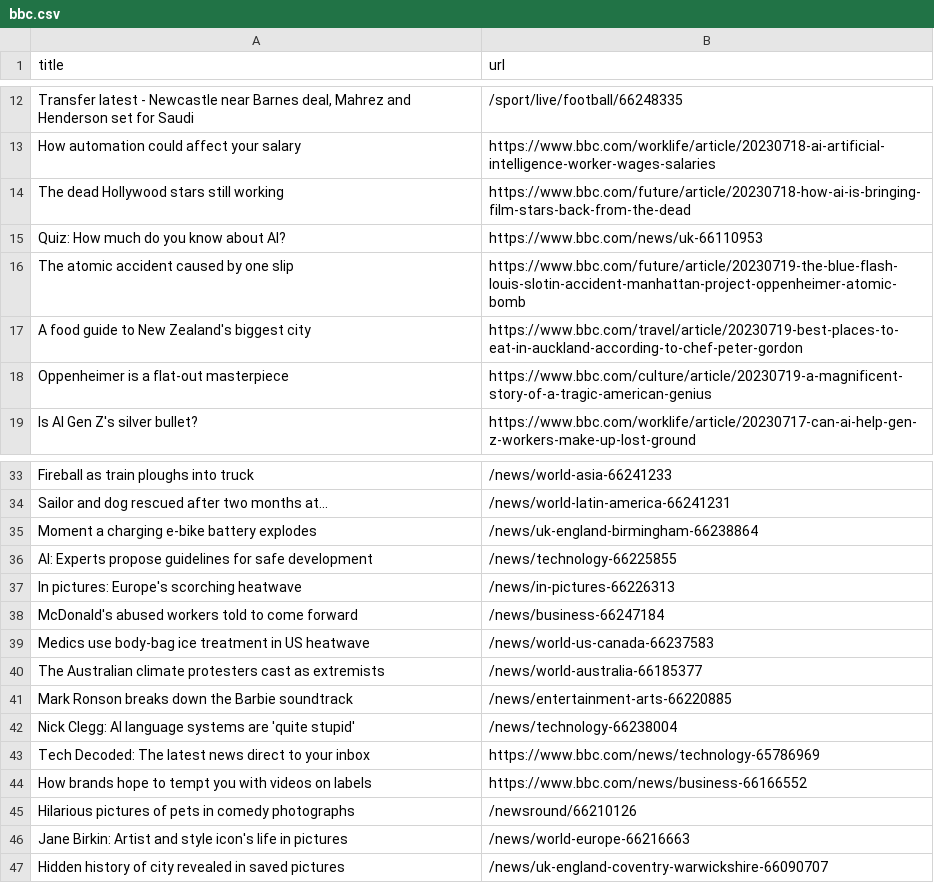
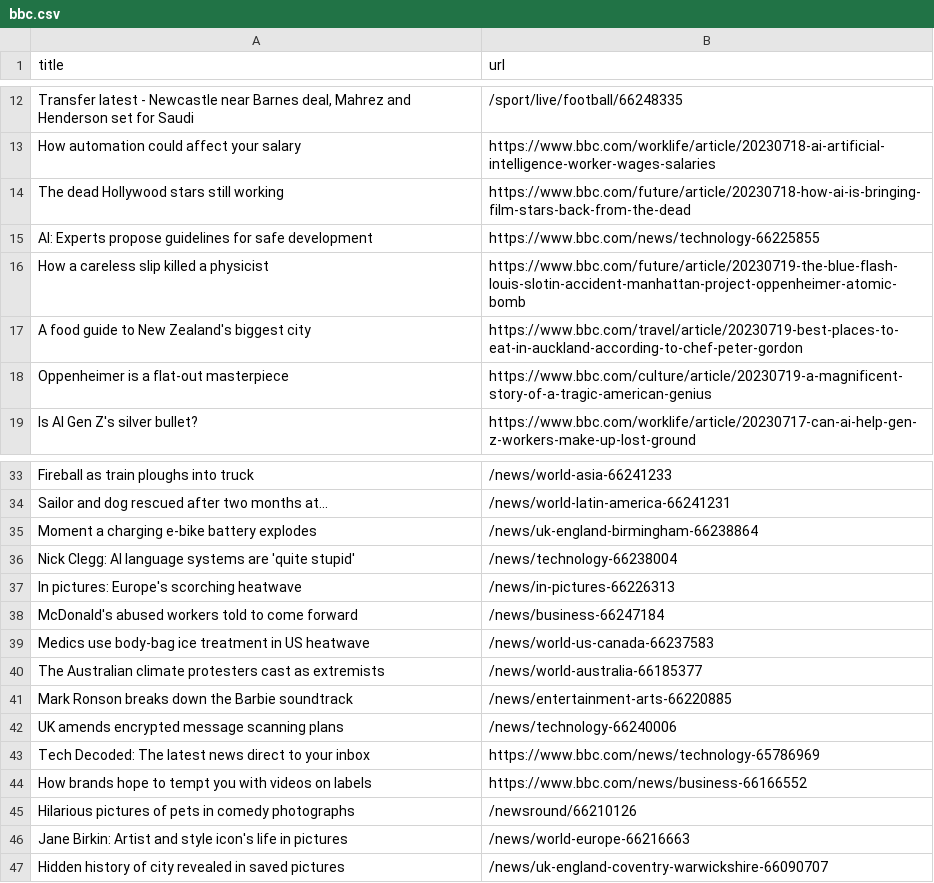
Before and after one commit to amanda-chn/automatic-scraper-bbc, a CSV file: bbc.csv, drawn as a sheet; only a part is shown, gaps mark what is left out.

```diff
--- a/bbc.csv
+++ b/bbc.csv
@@ -14,4 +14,4 @@ How automation could affect your salary,https://www.bbc.com/worklife/article/202
 The dead Hollywood stars still working,https://www.bbc.com/future/article/20230718-how-ai-is-bringing-film-stars-back-from-the-dead
-Quiz: How much do you know about AI?,https://www.bbc.com/news/uk-66110953
-The atomic accident caused by one slip,https://www.bbc.com/future/article/20230719-the-blue-flash-louis-slotin-accident-manhattan-project-oppenheimer-atomic-bomb
+AI: Experts propose guidelines for safe development,https://www.bbc.com/news/technology-66225855
+How a careless slip killed a physicist,https://www.bbc.com/future/article/20230719-the-blue-flash-louis-slotin-accident-manhattan-project-oppenheimer-atomic-bomb
 A food guide to New Zealand's biggest city,https://www.bbc.com/travel/article/20230719-best-places-to-eat-in-auckland-according-to-chef-peter-gordon
@@ -35,3 +35,3 @@ Sailor and dog rescued after two months at...,/news/world-latin-america-66241231
 Moment a charging e-bike battery explodes,/news/uk-england-birmingham-66238864
-AI: Experts propose guidelines for safe development,/news/technology-66225855
+Nick Clegg: AI language systems are 'quite stupid',/news/technology-66238004
 In pictures: Europe's scorching heatwave,/news/in-pictures-66226313
@@ -41,3 +41,3 @@ The Australian climate protesters cast as extremists,/news/world-australia-66185
 Mark Ronson breaks down the Barbie soundtrack,/news/entertainment-arts-66220885
-Nick Clegg: AI language systems are 'quite stupid',/news/technology-66238004
+UK amends encrypted message scanning plans,/news/technology-66240006
 Tech Decoded: The latest news direct to your inbox,https://www.bbc.com/news/technology-65786969
```
